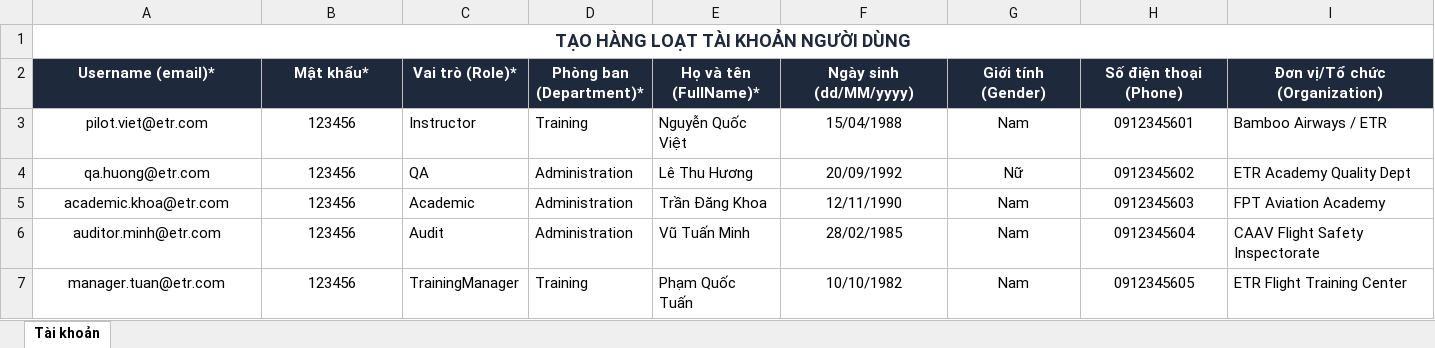
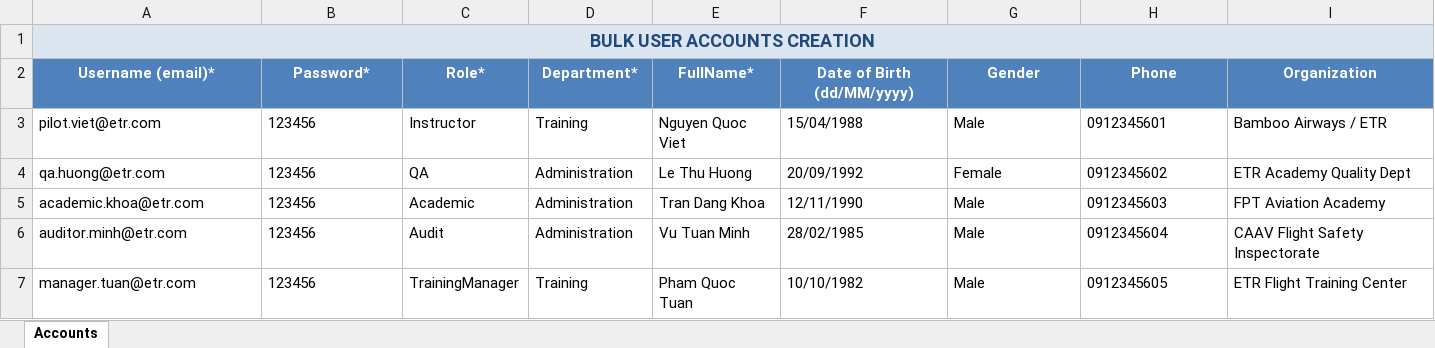
Before and after one commit to NhatTrieu24/ETR_Record_BE, an Excel workbook: Report/Demo_Bulk_Create_Accounts.xlsx, sheet Accounts, drawn as a sheet; values as stored, in another font and other column widths than the file's, no borders; the diff names each change by its address in the sheet, - before the commit and + after, or states it on an @@ line.

```diff
--- a/Report/Demo_Bulk_Create_Accounts.xlsx (sheet Accounts)
+++ b/Report/Demo_Bulk_Create_Accounts.xlsx (sheet Accounts)
-sheet tab: Tài khoản
+sheet tab: Accounts
-A1 (Username (email)*): TẠO HÀNG LOẠT TÀI KHOẢN NGƯỜI DÙNG
+A1 (Username (email)*): BULK USER ACCOUNTS CREATION
@@ A1 fill: none → #DCE6F1, text colour: #1E293B → #1F497D @@
-A2:I2 fill: #1E293B
+A2:I2 fill: #4F81BD
-B2: Mật khẩu*
+B2: Password*
-C2: Vai trò (Role)*
+C2: Role*
-D2: Phòng ban (Department)*
+D2: Department*
-E2: Họ và tên (FullName)*
+E2: FullName*
-F2: Ngày sinh (dd/MM/yyyy)
+F2: Date of Birth (dd/MM/yyyy)
-G2: Giới tính (Gender)
+G2: Gender
-H2: Số điện thoại (Phone)
+H2: Phone
-I2: Đơn vị/Tổ chức (Organization)
+I2: Organization
-A3:B7 alignment: center
+A3:B7 alignment: left
-E3 (FullName*): Nguyễn Quốc Việt
+E3 (FullName*): Nguyen Quoc Viet
-F3:H7 alignment: center
+F3:H7 alignment: left
-G3 (Gender): Nam
+G3 (Gender): Male
-E4 (FullName*): Lê Thu Hương
+E4 (FullName*): Le Thu Huong
-G4 (Gender): Nữ
+G4 (Gender): Female
-E5 (FullName*): Trần Đăng Khoa
+E5 (FullName*): Tran Dang Khoa
-G5:G7 (Gender): Nam
+G5:G7 (Gender): Male
-E6 (FullName*): Vũ Tuấn Minh
+E6 (FullName*): Vu Tuan Minh
-E7 (FullName*): Phạm Quốc Tuấn
+E7 (FullName*): Pham Quoc Tuan
```
Also changed, not shown: Report/Demo_Assessment_Import_Scores.xlsx, Report/Demo_Attendance_Import_Session.xlsx, 5 other files.
